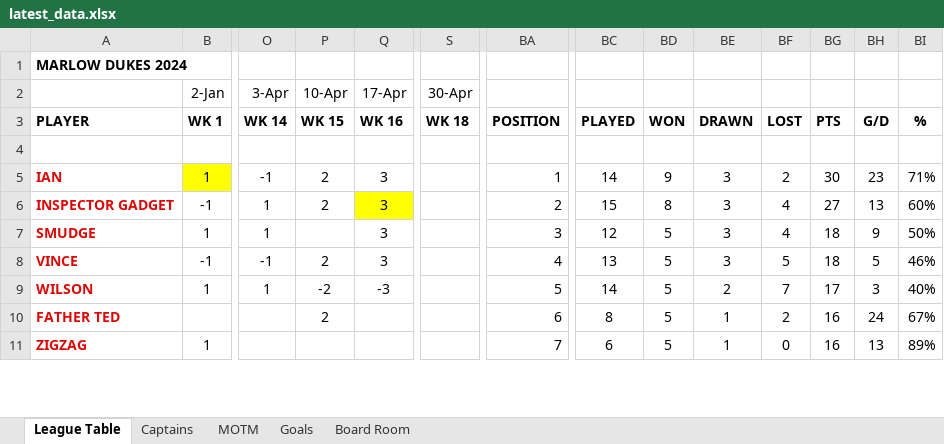
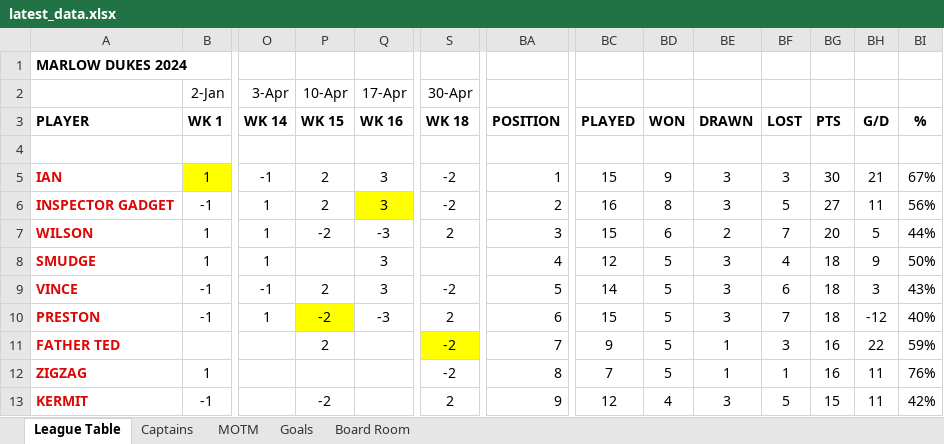
Before and after one commit to stateside2/marlow-dukes, an Excel workbook: data/latest_data.xlsx, sheet League Table, drawn as a sheet; only a part is shown, gaps mark what is left out; values as stored, in another font and other column widths than the file's, no borders; removed rows and columns are numbered as before the commit, all else as after; rows hold the shown columns only; the diff covers the shown part only; the diff names each change by its address in the sheet, - before the commit and + after, or states it on an @@ line.

Commit message:
latest data 2/5/24

```diff
--- a/data/latest_data.xlsx (sheet League Table)
+++ b/data/latest_data.xlsx (sheet League Table)
-S5:S6 (30-Apr): (empty)
+S5:S6 (30-Apr): -2
-BC5: 14
+BC5: 15
-BF5: 2
+BF5: 3
-BH5: 23
+BH5: 21
-BI5: 71%
+BI5: 67%
-BC6: 15
+BC6: 16
-BF6: 4
+BF6: 5
-BH6: 13
+BH6: 11
-BI6: 60%
+BI6: 56%
+row 7: WILSON | 1 | 1 | -2 | -3 | 2 | 3 | 15 | 6 | 2 | 7 | 20 | 5 | 44%
-BA8: 3
+BA8: 4
-S9 (30-Apr): (empty)
+S9 (30-Apr): -2
-BA9: 4
+BA9: 5
-BC9: 13
+BC9: 14
-BF9: 5
+BF9: 6
-BH9: 5
+BH9: 3
-BI9: 46%
+BI9: 43%
-row 9: WILSON | 1 | 1 | -2 | -3 |  | 5 | 14 | 5 | 2 | 7 | 17 | 3 | 40%
+row 10: PRESTON | -1 | 1 | -2 | -3 | 2 | 6 | 15 | 5 | 3 | 7 | 18 | -12 | 40%
-S11:S12 (30-Apr): (empty)
+S11:S12 (30-Apr): -2
-S11 fill: none
+S11 fill: #FFFF00
-BA11: 6
+BA11: 7
-BC11: 8
+BC11: 9
-BF11: 2
+BF11: 3
-BH11: 24
+BH11: 22
-BI11: 67%
+BI11: 59%
-BA12: 7
+BA12: 8
-BC12: 6
+BC12: 7
-BF12: 0
+BF12: 1
-BH12: 13
+BH12: 11
-BI12: 89%
+BI12: 76%
+row 13: KERMIT | -1 |  | -2 |  | 2 | 9 | 12 | 4 | 3 | 5 | 15 | 11 | 42%
```
Also changed, not shown: 8 added rows, 10 removed rows and 34 edited cells elsewhere in this sheet, sheet Board Room, sheet Captains, sheet Goals, sheet MOTM, formulas that keep their value, 1 other file.
